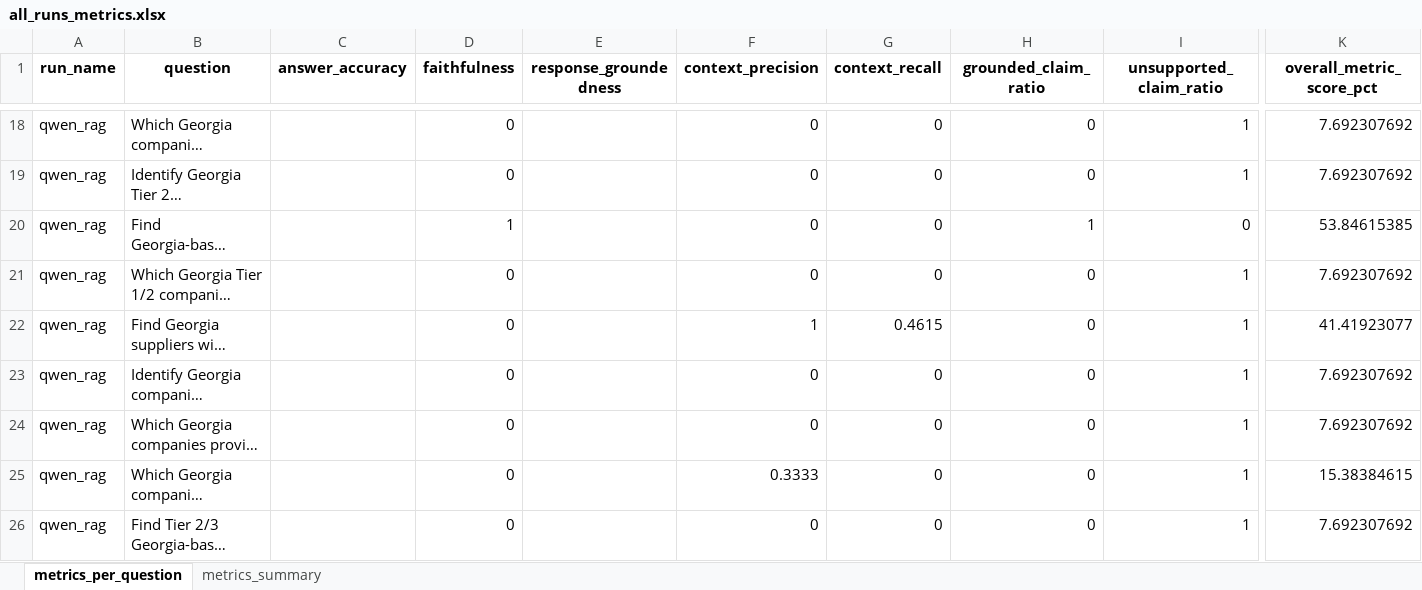
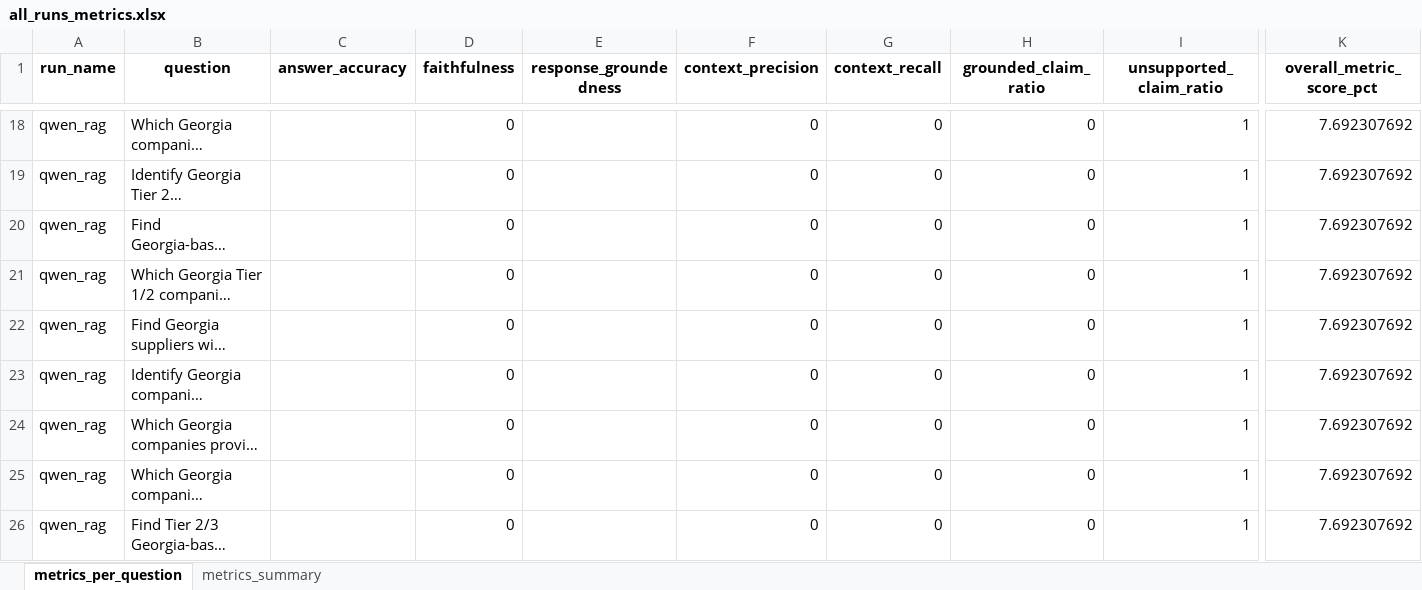
Before and after one commit to Prudhvi333333/evAutomationUpdated, an Excel workbook: artifacts/correct_responses/qwen14b_rag_kimi_judge/all_runs_metrics.xlsx, sheet metrics_per_question, drawn as a sheet; only a part is shown, gaps mark what is left out; long unchanged cells end in …; values as stored, in another font and other column widths than the file's, no borders; the diff covers the shown part only; the diff names each change by its address in the sheet, - before the commit and + after, or states it on an @@ line.

```diff
--- a/artifacts/correct_responses/qwen14b_rag_kimi_judge/all_runs_metrics.xlsx (sheet metrics_per_question)
+++ b/artifacts/correct_responses/qwen14b_rag_kimi_judge/all_runs_metrics.xlsx (sheet metrics_per_question)
-D20 (faithfulness): 1
+D20 (faithfulness): 0
-H20 (grounded_claim_ratio): 1
+H20 (grounded_claim_ratio): 0
-I20 (unsupported_claim_ratio): 0
+I20 (unsupported_claim_ratio): 1
-K20 (overall_metric_score_pct): 53.84615385
+K20 (overall_metric_score_pct): 7.692307692
-F22 (context_precision): 1
+F22 (context_precision): 0
-G22 (context_recall): 0.4615
+G22 (context_recall): 0
-K22 (overall_metric_score_pct): 41.41923077
+K22 (overall_metric_score_pct): 7.692307692
-F25 (context_precision): 0.3333
+F25 (context_precision): 0
-K25 (overall_metric_score_pct): 15.38384615
+K25 (overall_metric_score_pct): 7.692307692
```
Also changed, not shown: 51 edited cells elsewhere in this sheet, sheet metrics_summary, artifacts/correct_responses/qwen14b_rag_kimi_judge/all_runs_single_sheet.xlsx, 9 other files.
